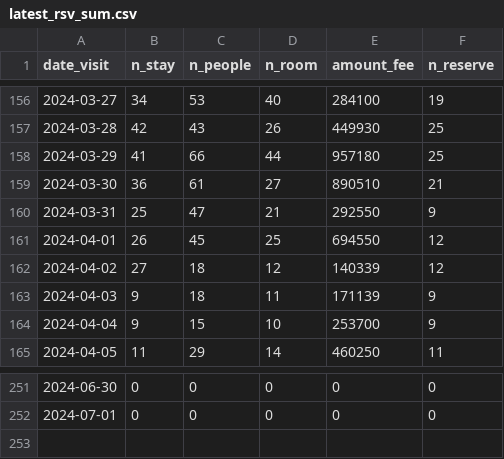
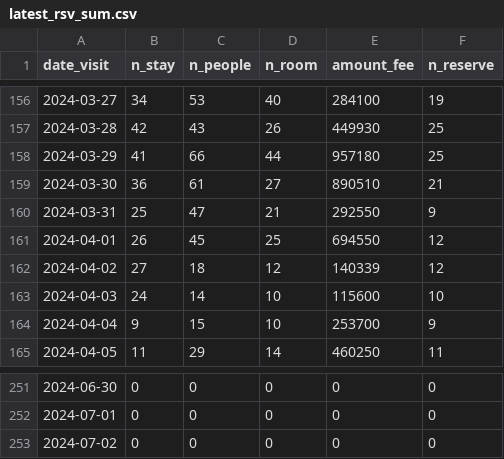
Before and after one commit to EiichiMiyagawa/obama-kanko-reservation, a CSV file: latest_rsv_sum.csv, drawn as a sheet; only a part is shown, gaps mark what is left out.

Commit message:
update data

```diff
--- a/latest_rsv_sum.csv
+++ b/latest_rsv_sum.csv
@@ -162,3 +162,3 @@
 2024-04-02,27,18,12,140339,12
-2024-04-03,9,18,11,171139,9
+2024-04-03,24,14,10,115600,10
 2024-04-04,9,15,10,253700,9
@@ -252 +252,2 @@
 2024-07-01,0,0,0,0,0
+2024-07-02,0,0,0,0,0
```
Also changed, not shown: 1 other file.
